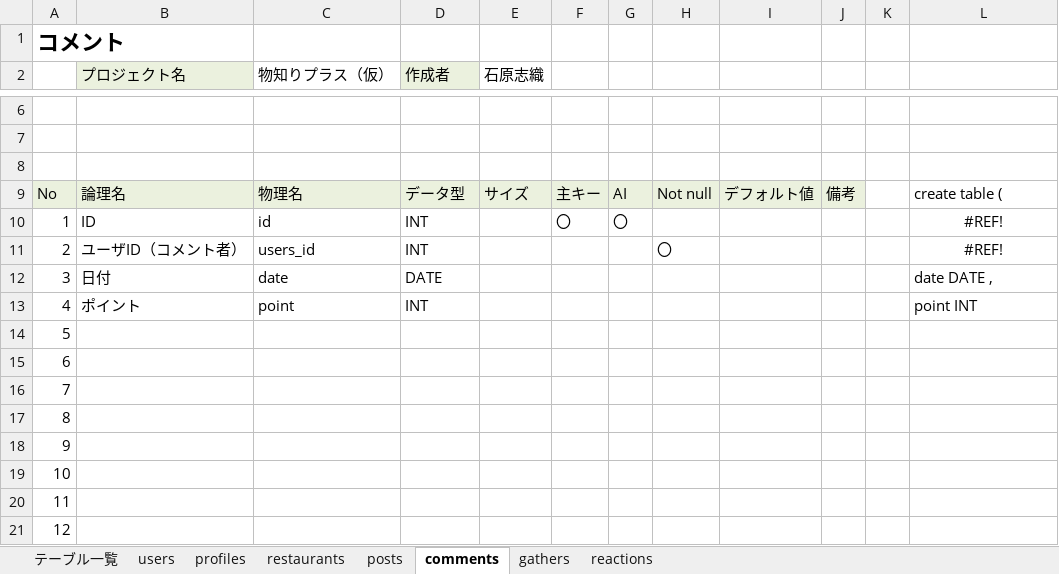
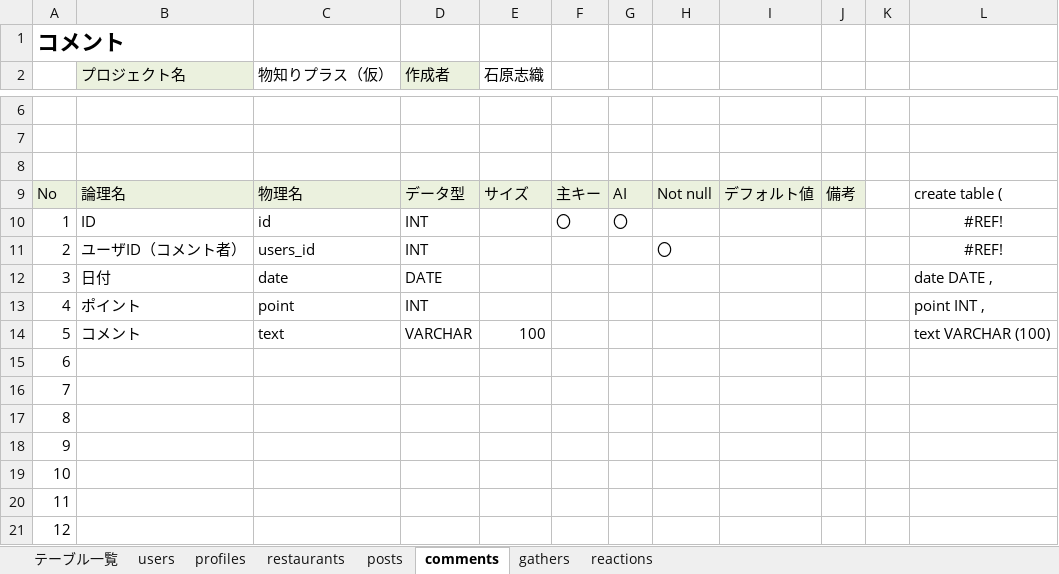
Before and after one commit to dojo2023/C-2, an Excel workbook: doc/04_DB定義書_バスター・ムーン0612.xlsx, sheet comments, drawn as a sheet; only a part is shown, gaps mark what is left out; values as stored, in another font and other column widths than the file's, no borders; the diff names each change by its address in the sheet, - before the commit and + after, or states it on an @@ line.

```diff
--- a/doc/04_DB定義書_バスター・ムーン0612.xlsx (sheet comments)
+++ b/doc/04_DB定義書_バスター・ムーン0612.xlsx (sheet comments)
-L13: point INT
+L13: point INT ,
-B14 (プロジェクト名): (empty)
+B14 (プロジェクト名): コメント
-C14 (物知りプラス（仮）): (empty)
+C14 (物知りプラス（仮）): text
-D14 (作成者): (empty)
+D14 (作成者): VARCHAR
-E14 (石原志織): (empty)
+E14 (石原志織): 100
-L14: (empty)
+L14: text VARCHAR (100)
```
